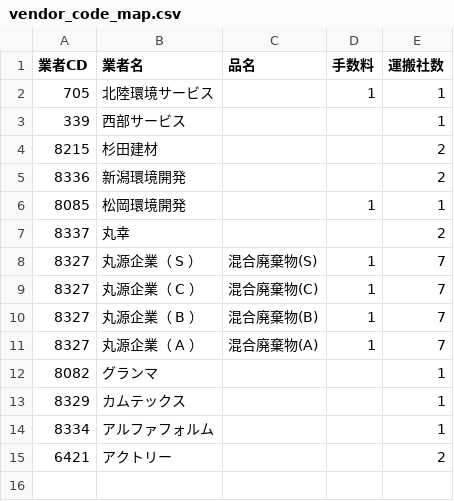
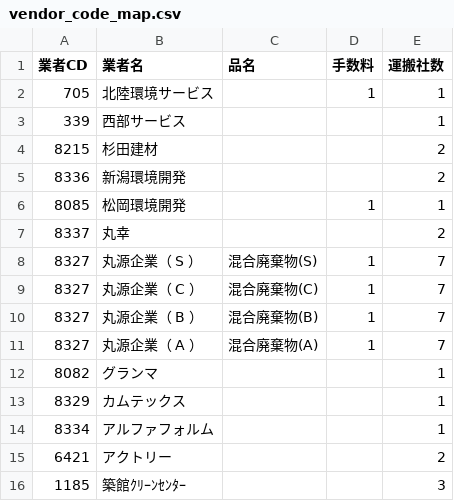
Before and after one commit to torotorokou/work_streamlit, a CSV file: app/data/master/block_unit_price/vendor_code_map.csv, drawn as a sheet; the diff names each change by its address in the sheet, - before the commit and + after, or states it on an @@ line.

```diff
--- a/app/data/master/block_unit_price/vendor_code_map.csv
+++ b/app/data/master/block_unit_price/vendor_code_map.csv
+row 16: 1185 | 築館ｸﾘｰﾝｾﾝﾀｰ |  |  | 3
```
Also changed, not shown: app/data/master/costs/transport_costs.csv, 3 other files.
